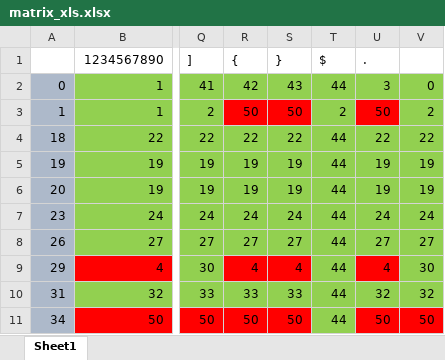
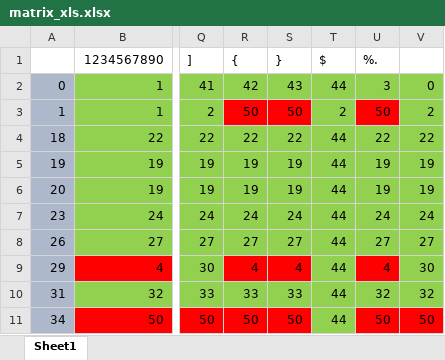
Before and after one commit to Sergio-DC/c_minus_compiler, an Excel workbook: clean_csv/matrix_xls.xlsx, sheet Sheet1, drawn as a sheet; only a part is shown, gaps mark what is left out; values as stored, in another font and other column widths than the file's, no borders; the diff names each change by its address in the sheet, - before the commit and + after, or states it on an @@ line.

```diff
--- a/clean_csv/matrix_xls.xlsx (sheet Sheet1)
+++ b/clean_csv/matrix_xls.xlsx (sheet Sheet1)
-U1: .
+U1: %.
```
Also changed, not shown: 2 other files.
